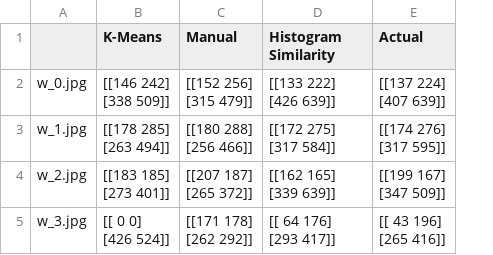
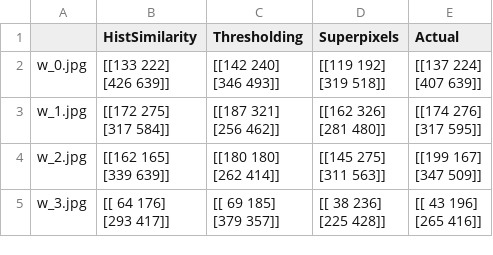
Before and after one commit to brunoarine/whalesniffer, a CSV file: reports/areas.csv, drawn as a sheet; removed rows and columns are numbered as before the commit, all else as after; ↵ is a line break in a cell; the diff names each change by its address in the sheet, - before the commit and + after, or states it on an @@ line.

```diff
--- a/reports/areas.csv
+++ b/reports/areas.csv
-column B (K-Means), rows 2-5: [[146 242] ↵ [338 509]] | [[178 285] ↵ [263 494]] | [[183 185] ↵ [273 401]] | [[ 0 0] ↵ [426 524]]
-column C (Manual), rows 2-5: [[152 256] ↵ [315 479]] | [[180 288] ↵ [256 466]] | [[207 187] ↵ [265 372]] | [[171 178] ↵ [262 292]]
+column C (Thresholding), rows 2-5: [[142 240] ↵ [346 493]] | [[187 321] ↵ [256 462]] | [[180 180] ↵ [262 414]] | [[ 69 185] ↵ [379 357]]
+column D (Superpixels), rows 2-5: [[119 192] ↵ [319 518]] | [[162 326] ↵ [281 480]] | [[145 275] ↵ [311 563]] | [[ 38 236] ↵ [225 428]]
-B1: Histogram Similarity
+B1: HistSimilarity
```
Also changed, not shown: reports/fpr_score.csv, reports/iou_score.csv, 33 other files.
